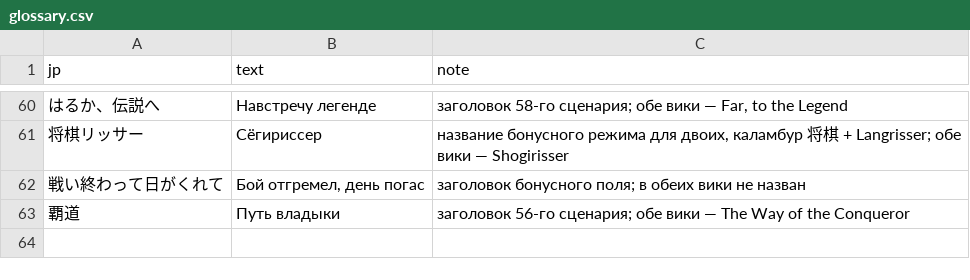
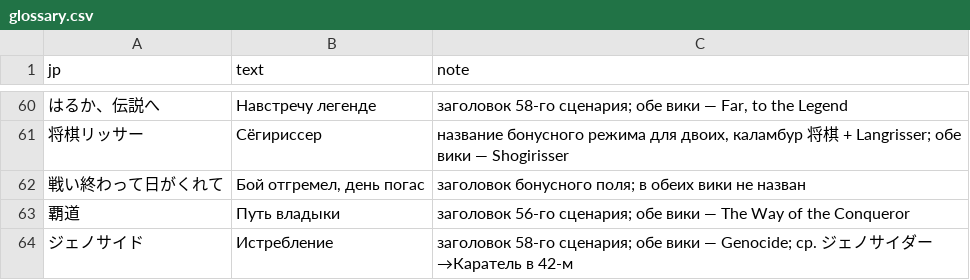
Before and after one commit to nE0sIghT/langrisser-translation, a CSV file: data/games/l2/lang/ru/glossary.csv, drawn as a sheet; only a part is shown, gaps mark what is left out; the diff names each change by its address in the sheet, - before the commit and + after, or states it on an @@ line.

```diff
--- a/data/games/l2/lang/ru/glossary.csv
+++ b/data/games/l2/lang/ru/glossary.csv
+row 64: ジェノサイド | Истребление | заголовок 58-го сценария; обе вики — Genocide; ср. ジェノサイダー→Каратель в 42-м
```
Also changed, not shown: data/common/font_mapping/l1_2_slots_ru.csv, 10 other files.
